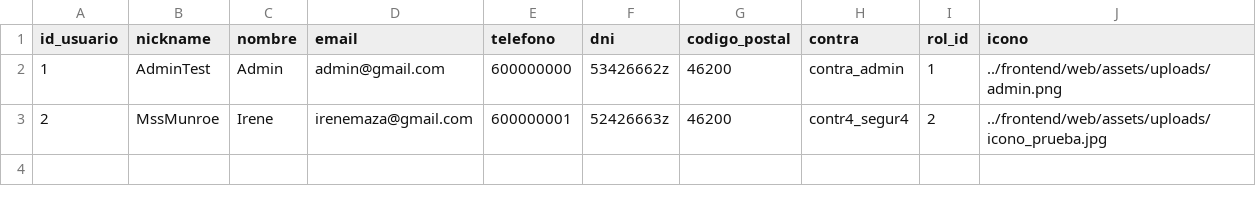
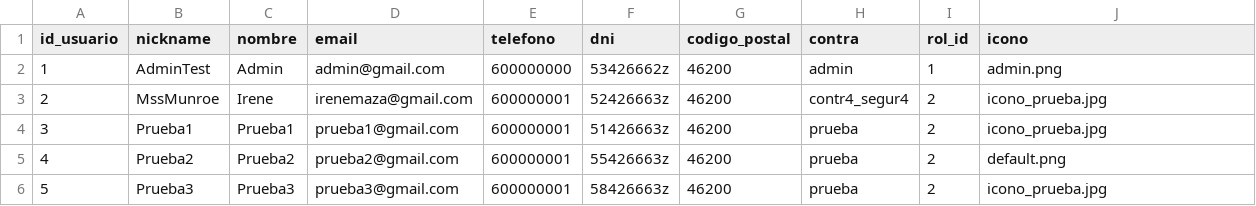
Before and after one commit to MssMunroe/Bosquea, a CSV file: database/usuarios.csv, drawn as a sheet.

```diff
--- a/database/usuarios.csv
+++ b/database/usuarios.csv
@@ -1,3 +1,6 @@
 id_usuario|nickname|nombre|email|telefono|dni|codigo_postal|contra|rol_id|icono
-1|AdminTest|Admin|admin@gmail.com|600000000|53426662z|46200|contra_admin|1|../frontend/web/assets/uploads/admin.png
-2|MssMunroe|Irene|irenemaza@gmail.com|600000001|52426663z|46200|contr4_segur4|2|../frontend/web/assets/uploads/icono_prueba.jpg
+1|AdminTest|Admin|admin@gmail.com|600000000|53426662z|46200|admin|1|admin.png
+2|MssMunroe|Irene|irenemaza@gmail.com|600000001|52426663z|46200|contr4_segur4|2|icono_prueba.jpg
+3|Prueba1|Prueba1|prueba1@gmail.com|600000001|51426663z|46200|prueba|2|icono_prueba.jpg
+4|Prueba2|Prueba2|prueba2@gmail.com|600000001|55426663z|46200|prueba|2|default.png
+5|Prueba3|Prueba3|prueba3@gmail.com|600000001|58426663z|46200|prueba|2|icono_prueba.jpg
```
Also changed, not shown: 22 other files.
